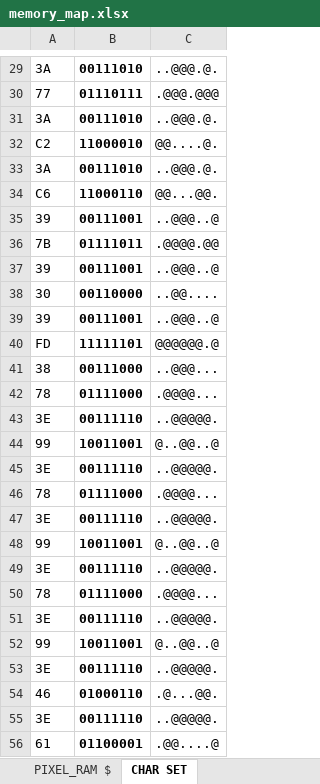
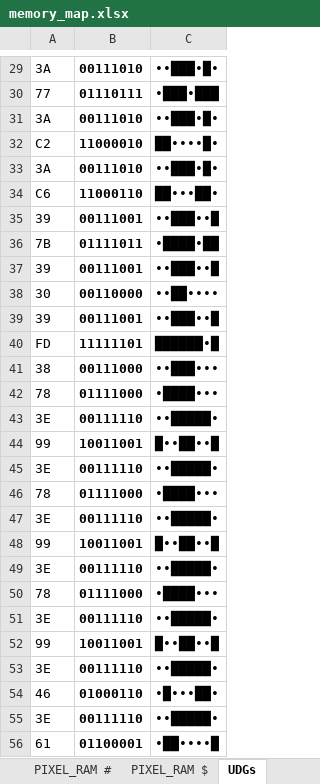
Before and after one commit to phillipeaton/JETPAC_VIC-20_disassembly, an Excel workbook: memory_map.xlsx, sheet UDGs, drawn as a sheet; only a part is shown, gaps mark what is left out; values as stored, in another font and other column widths than the file's, no borders; the diff covers the shown part only; the diff names each change by its address in the sheet, - before the commit and + after, or states it on an @@ line.

```diff
--- a/memory_map.xlsx (sheet UDGs)
+++ b/memory_map.xlsx (sheet UDGs)
-sheet tab: CHAR SET
+sheet tab: UDGs
-C29: ..@@@.@.
+C29: ∙∙███∙█∙
-C30: .@@@.@@@
+C30: ∙███∙███
-C31: ..@@@.@.
+C31: ∙∙███∙█∙
-C32: @@....@.
+C32: ██∙∙∙∙█∙
-C33: ..@@@.@.
+C33: ∙∙███∙█∙
-C34: @@...@@.
+C34: ██∙∙∙██∙
-C35: ..@@@..@
+C35: ∙∙███∙∙█
-C36: .@@@@.@@
+C36: ∙████∙██
-C37: ..@@@..@
+C37: ∙∙███∙∙█
-C38: ..@@....
+C38: ∙∙██∙∙∙∙
-C39: ..@@@..@
+C39: ∙∙███∙∙█
-C40: @@@@@@.@
+C40: ██████∙█
-C41: ..@@@...
+C41: ∙∙███∙∙∙
-C42: .@@@@...
+C42: ∙████∙∙∙
-C43: ..@@@@@.
+C43: ∙∙█████∙
-C44: @..@@..@
+C44: █∙∙██∙∙█
-C45: ..@@@@@.
+C45: ∙∙█████∙
-C46: .@@@@...
+C46: ∙████∙∙∙
-C47: ..@@@@@.
+C47: ∙∙█████∙
-C48: @..@@..@
+C48: █∙∙██∙∙█
-C49: ..@@@@@.
+C49: ∙∙█████∙
-C50: .@@@@...
+C50: ∙████∙∙∙
-C51: ..@@@@@.
+C51: ∙∙█████∙
-C52: @..@@..@
+C52: █∙∙██∙∙█
-C53: ..@@@@@.
+C53: ∙∙█████∙
-C54: .@...@@.
+C54: ∙█∙∙∙██∙
-C55: ..@@@@@.
+C55: ∙∙█████∙
-C56: .@@....@
+C56: ∙██∙∙∙∙█
```
Also changed, not shown: 1 added row, 1 removed row and 1932 edited cells elsewhere in this sheet, other sheet tabs, charts or pictures, 3 other files.
